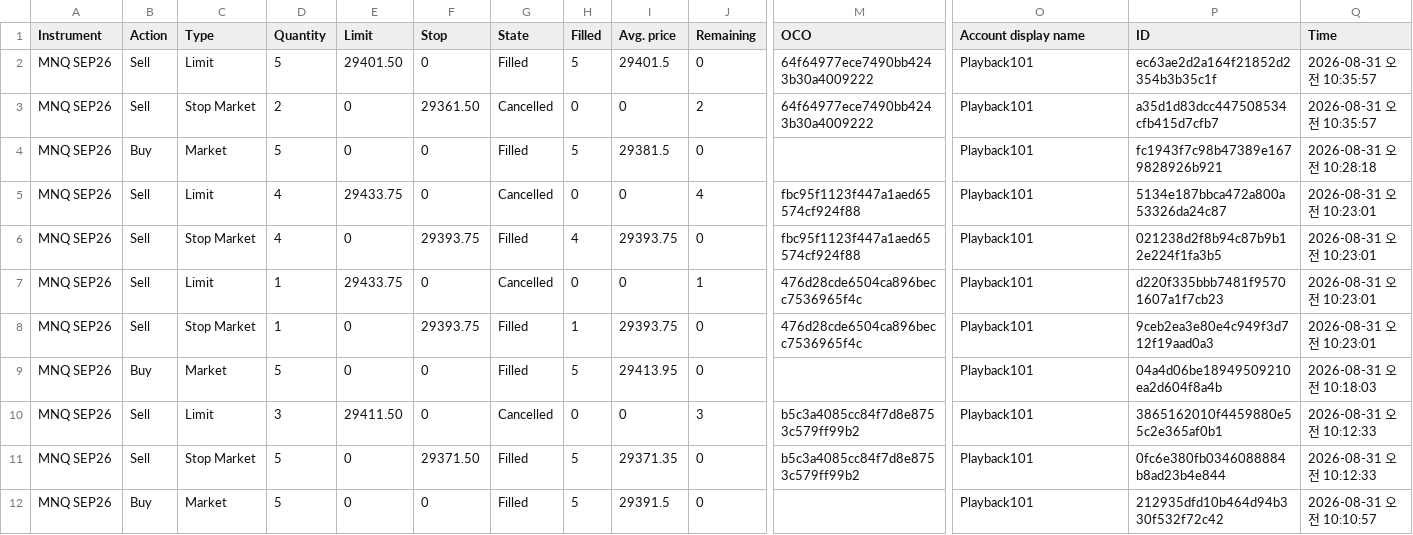
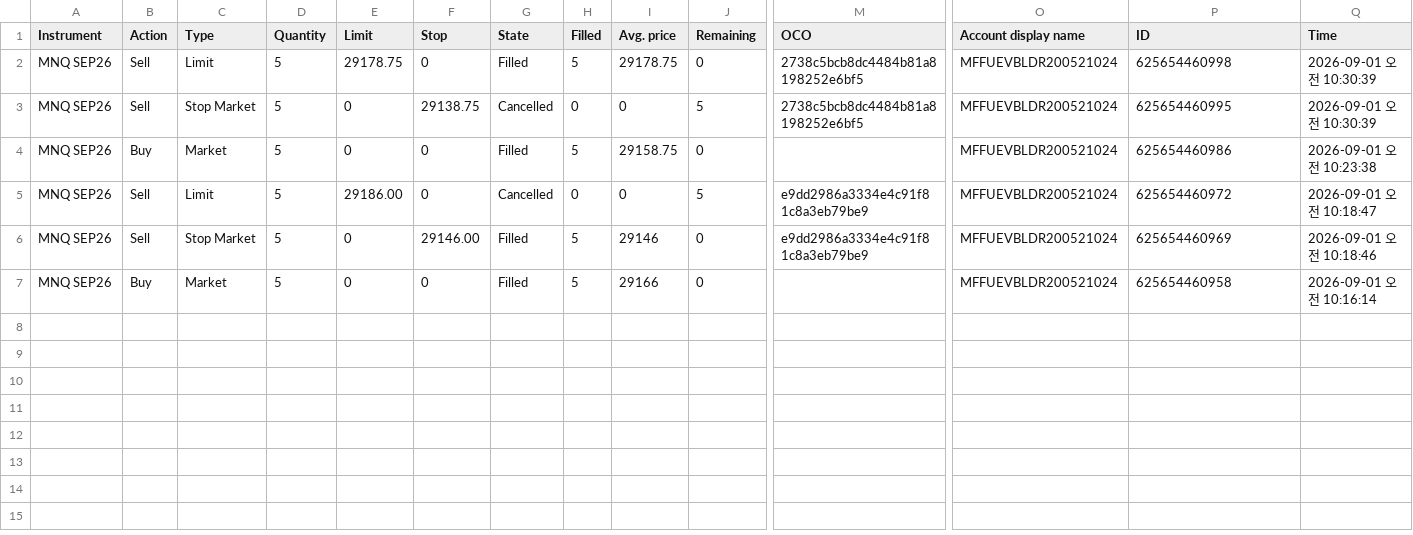
Before and after one commit to kjh950526-create/NQ_Research, a CSV file: pd/260901_pd.csv, drawn as a sheet; only a part is shown, gaps mark what is left out; removed rows and columns are numbered as before the commit, all else as after; rows hold the shown columns only; the diff names each change by its address in the sheet, - before the commit and + after, or states it on an @@ line.

Commit message:
fix+data+docs: v209 - date correction (8/31 mislabeled as 9/1) + real 9/1 live trades. Trader mislabeled 8/31 trades as 9/1 (past midnight) in PD/journal/merged_log. Fixed: pd/260901_pd.csv (internally 8/31) renamed to 260831, real 9/1 PD placed. 6.175 title 8/28+9/1->8/28+8/31, 6.176/6.177 dated as 8/31 analysis. merged_log dates fixed. 6.178 real 9/1 live eval (8/28 8/31 were playback): meter5.0 reverse-normal day, 2 trades 1L1W (~0 net). Anomaly: 10:16 forced-entry self-awareness - trader Reflection wanted 10:13 entry but got distracted and forced 10:16 = loss. Chasing missed timing = greed signal, trader real-time aware (good). 10:23 double-top confirm-type = win (matches 6.177). 60s signal red(10:16)->loss green(10:23)->win aligned. Back-to-basics first live day calm 2 trades

```diff
--- a/pd/260901_pd.csv
+++ b/pd/260901_pd.csv
-E2 (Limit): 29401.50
+E2 (Limit): 29178.75
-I2 (Avg. price): 29401.5
+I2 (Avg. price): 29178.75
-M2:M3 (OCO): 64f64977ece7490bb4243b30a4009222
+M2:M3 (OCO): 2738c5bcb8dc4484b81a8198252e6bf5
-O2:O3 (Account display name): Playback101
+O2:O3 (Account display name): MFFUEVBLDR200521024
-P2 (ID): ec63ae2d2a164f21852d2354b3b35c1f
+P2 (ID): 625654460998
-Q2:Q3 (Time): 2026-08-31 오전 10:35:57
+Q2:Q3 (Time): 2026-09-01 오전 10:30:39
-D3 (Quantity): 2
+D3 (Quantity): 5
-F3 (Stop): 29361.50
+F3 (Stop): 29138.75
-J3 (Remaining): 2
+J3 (Remaining): 5
-P3 (ID): a35d1d83dcc447508534cfb415d7cfb7
+P3 (ID): 625654460995
-row 4: MNQ SEP26 | Buy | Market | 5 | 0 | 0 | Filled | 5 | 29381.5 | 0 |  | Playback101 | fc1943f7c98b47389e1679828926b921 | 2026-08-31 오전 10:28:18
-row 5: MNQ SEP26 | Sell | Limit | 4 | 29433.75 | 0 | Cancelled | 0 | 0 | 4 | fbc95f1123f447a1aed65574cf924f88 | Playback101 | 5134e187bbca472a800a53326da24c87 | 2026-08-31 오전 10:23:01
-row 6: MNQ SEP26 | Sell | Stop Market | 4 | 0 | 29393.75 | Filled | 4 | 29393.75 | 0 | fbc95f1123f447a1aed65574cf924f88 | Playback101 | 021238d2f8b94c87b9b12e224f1fa3b5 | 2026-08-31 오전 10:23:01
-row 7: MNQ SEP26 | Sell | Limit | 1 | 29433.75 | 0 | Cancelled | 0 | 0 | 1 | 476d28cde6504ca896becc7536965f4c | Playback101 | d220f335bbb7481f95701607a1f7cb23 | 2026-08-31 오전 10:23:01
-row 8: MNQ SEP26 | Sell | Stop Market | 1 | 0 | 29393.75 | Filled | 1 | 29393.75 | 0 | 476d28cde6504ca896becc7536965f4c | Playback101 | 9ceb2ea3e80e4c949f3d712f19aad0a3 | 2026-08-31 오전 10:23:01
-I4 (Avg. price): 29413.95
+I4 (Avg. price): 29158.75
-O4:O7 (Account display name): Playback101
+O4:O7 (Account display name): MFFUEVBLDR200521024
-P4 (ID): 04a4d06be18949509210ea2d604f8a4b
+P4 (ID): 625654460986
-Q4 (Time): 2026-08-31 오전 10:18:03
+Q4 (Time): 2026-09-01 오전 10:23:38
-D5 (Quantity): 3
+D5 (Quantity): 5
-E5 (Limit): 29411.50
+E5 (Limit): 29186.00
-J5 (Remaining): 3
+J5 (Remaining): 5
-M5:M6 (OCO): b5c3a4085cc84f7d8e8753c579ff99b2
+M5:M6 (OCO): e9dd2986a3334e4c91f81c8a3eb79be9
-P5 (ID): 3865162010f4459880e55c2e365af0b1
+P5 (ID): 625654460972
-Q5 (Time): 2026-08-31 오전 10:12:33
+Q5 (Time): 2026-09-01 오전 10:18:47
-F6 (Stop): 29371.50
+F6 (Stop): 29146.00
-I6 (Avg. price): 29371.35
+I6 (Avg. price): 29146
-P6 (ID): 0fc6e380fb0346088884b8ad23b4e844
+P6 (ID): 625654460969
-Q6 (Time): 2026-08-31 오전 10:12:33
+Q6 (Time): 2026-09-01 오전 10:18:46
-I7 (Avg. price): 29391.5
+I7 (Avg. price): 29166
-P7 (ID): 212935dfd10b464d94b330f532f72c42
+P7 (ID): 625654460958
-Q7 (Time): 2026-08-31 오전 10:10:57
+Q7 (Time): 2026-09-01 오전 10:16:14
```
Also changed, not shown: daily_merged/chaos_meter_log.csv, daily_merged/merged_log.csv, 9 other files.
